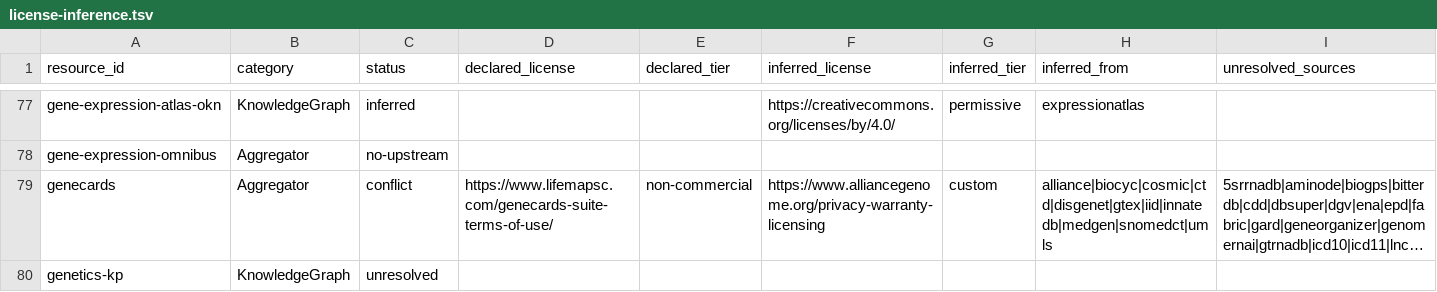
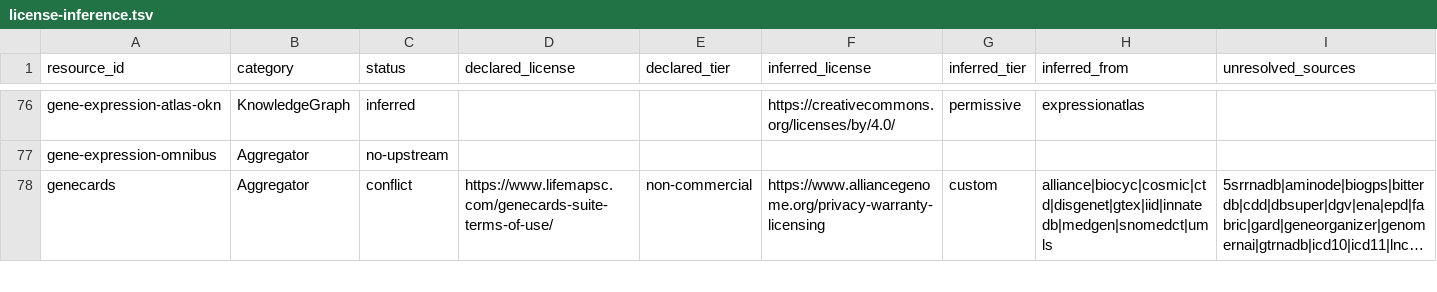
Before and after one commit to Knowledge-Graph-Hub/kg-registry, a TSV file: reports/license-inference.tsv, drawn as a sheet; only a part is shown, gaps mark what is left out; long unchanged cells end in …; the diff covers the shown part only; the diff names each change by its address in the sheet, - before the commit and + after, or states it on an @@ line.

```diff
--- a/reports/license-inference.tsv
+++ b/reports/license-inference.tsv
-row 80: genetics-kp | KnowledgeGraph | unresolved
```
Also changed, not shown: 2 removed rows and 11 edited cells elsewhere in this file, reports/metadata-grid.csv, reports/missing_infores_ids.tsv, 14 other files.
